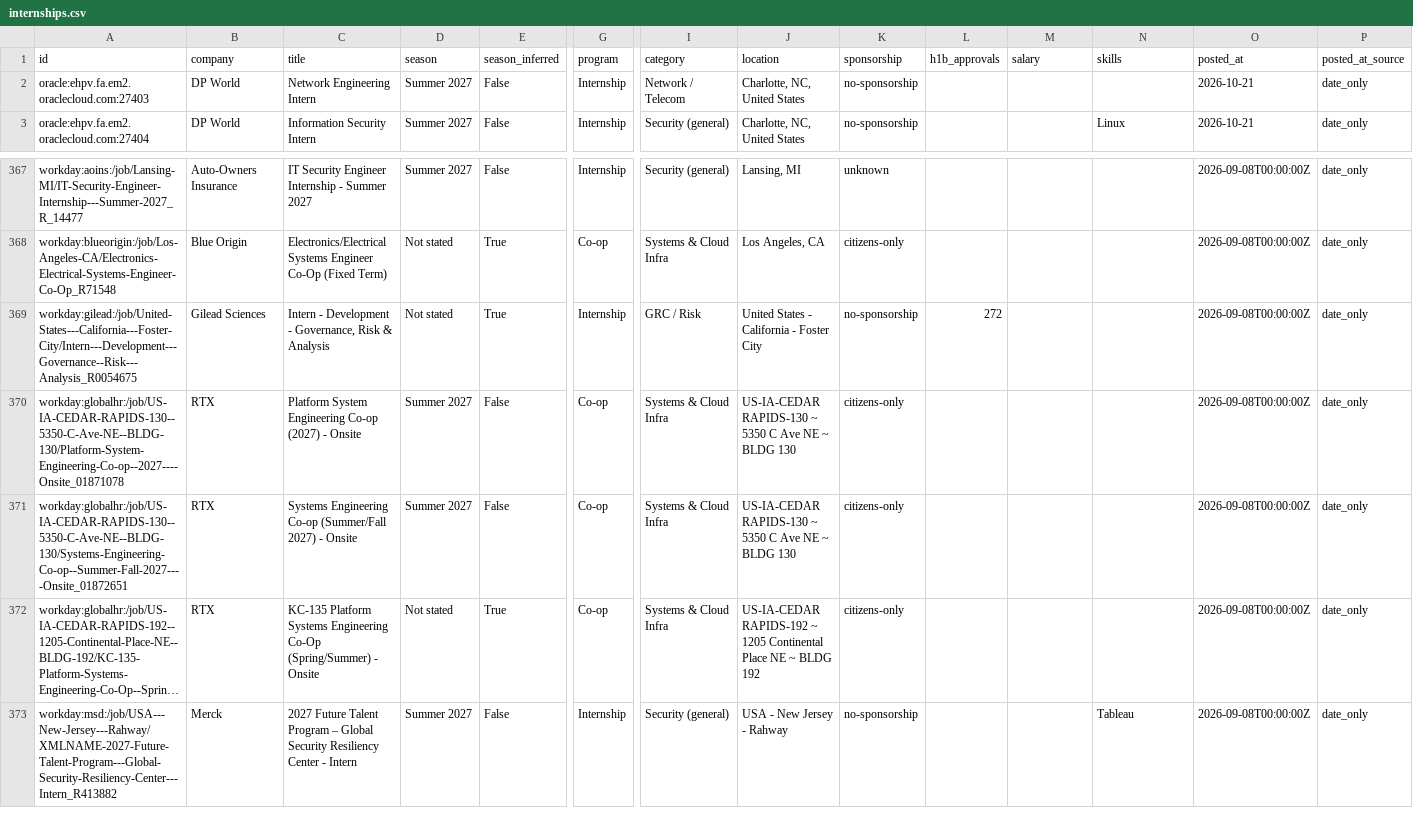
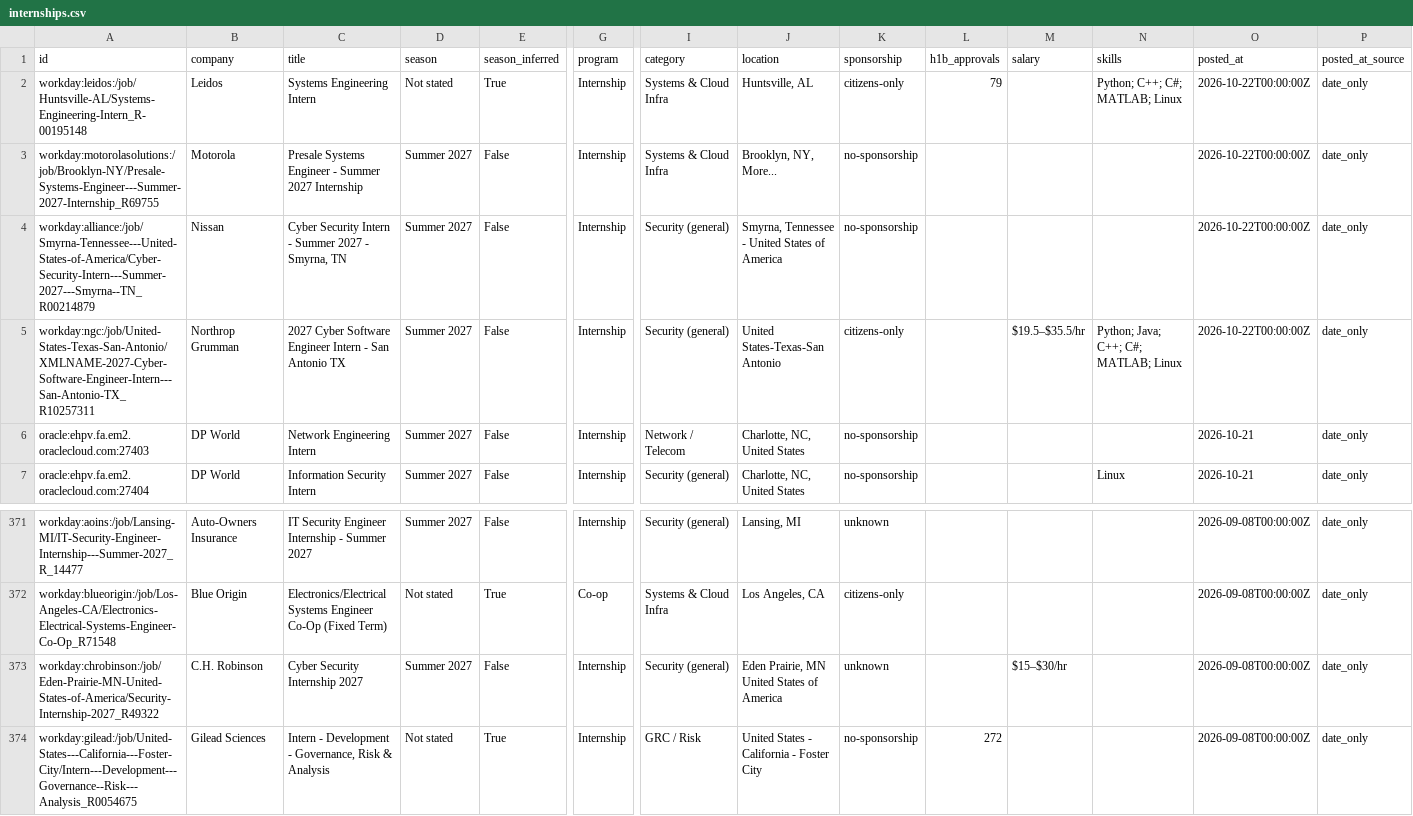
Before and after one commit to ihrtkaii/secnet-internships, a CSV file: data/internships.csv, drawn as a sheet; only a part is shown, gaps mark what is left out; the shorter side is filled out with more unchanged rows; long unchanged cells end in …; rows hold the shown columns only; the diff names each change by its address in the sheet, - before the commit and + after, or states it on an @@ line.

```diff
--- a/data/internships.csv
+++ b/data/internships.csv
+row 2: workday:leidos:/job/Huntsville-AL/Systems-Engineering-Intern_R-00195148 | Leidos | Systems Engineering Intern | Not stated | True | Internship | Systems & Cloud Infra | Huntsville, AL | citizens-only | 79 |  | Python; C++; C#; MATLAB; Linux | 2026-10-22T00:00:00Z | date_only
+row 3: workday:motorolasolutions:/job/Brooklyn-NY/Presale-Systems-Engineer---Summer-2027-Internship_R69755 | Motorola | Presale Systems Engineer - Summer 2027 Internship | Summer 2027 | False | Internship | Systems & Cloud Infra | Brooklyn, NY, More... | no-sponsorship |  |  |  | 2026-10-22T00:00:00Z | date_only
+row 4: workday:alliance:/job/Smyrna-Tennessee---United-States-of-America/Cyber-Security-Intern---Summer-2027---Smyrna--TN_R00214879 | Nissan | Cyber Security Intern - Summer 2027 - Smyrna, TN | Summer 2027 | False | Internship | Security (general) | Smyrna, Tennessee - United States of America | no-sponsorship |  |  |  | 2026-10-22T00:00:00Z | date_only
+row 5: workday:ngc:/job/United-States-Texas-San-Antonio/XMLNAME-2027-Cyber-Software-Engineer-Intern---San-Antonio-TX_R10257311 | Northrop Grumman | 2027 Cyber Software Engineer Intern - San Antonio TX | Summer 2027 | False | Internship | Security (general) | United States-Texas-San Antonio | citizens-only |  | $19.5–$35.5/hr | Python; Java; C++; C#; MATLAB; Linux | 2026-10-22T00:00:00Z | date_only
+row 373: workday:chrobinson:/job/Eden-Prairie-MN-United-States-of-America/Security-Internship-2027_R49322 | C.H. Robinson | Cyber Security Internship 2027 | Summer 2027 | False | Internship | Security (general) | Eden Prairie, MN United States of America | unknown |  | $15–$30/hr |  | 2026-09-08T00:00:00Z | date_only
```
Also changed, not shown: docs/internships.csv, 15 other files.
